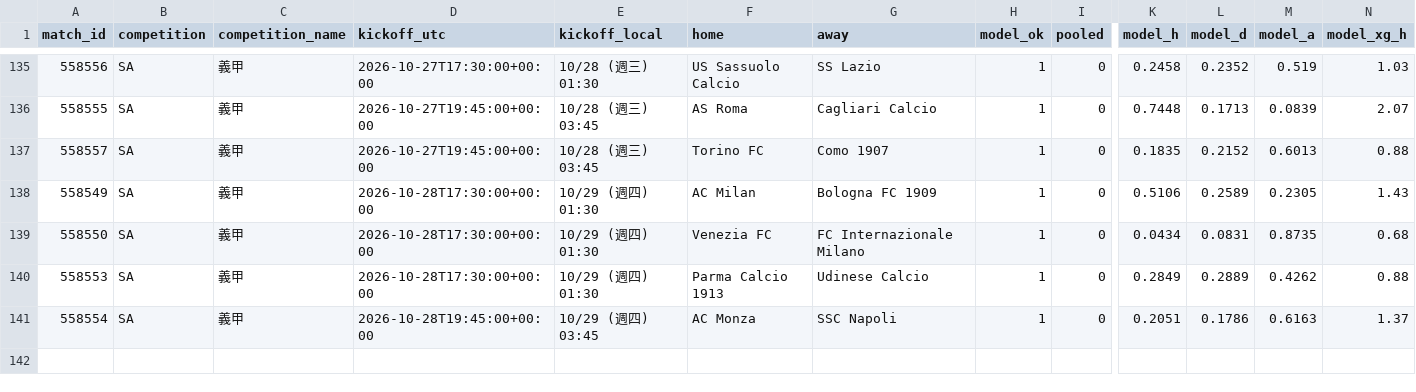
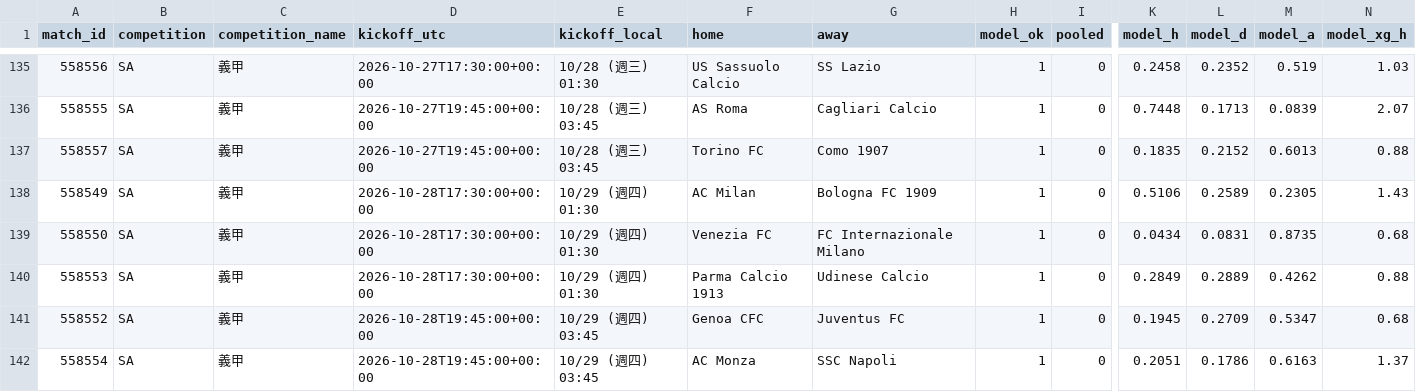
Before and after one commit to panchiyu1-cloud/sports-analyzer, a CSV file: data/reviews/football.csv, drawn as a sheet; only a part is shown, gaps mark what is left out; rows hold the shown columns only; the diff names each change by its address in the sheet, - before the commit and + after, or states it on an @@ line.

```diff
--- a/data/reviews/football.csv
+++ b/data/reviews/football.csv
+row 141: 558552 | SA | 義甲 | 2026-10-28T19:45:00+00:00 | 10/29 (週四) 03:45 | Genoa CFC | Juventus FC | 1 | 0 | 0.1945 | 0.2709 | 0.5347 | 0.68
```
Also changed, not shown: data/ledger.csv, 11 other files.
